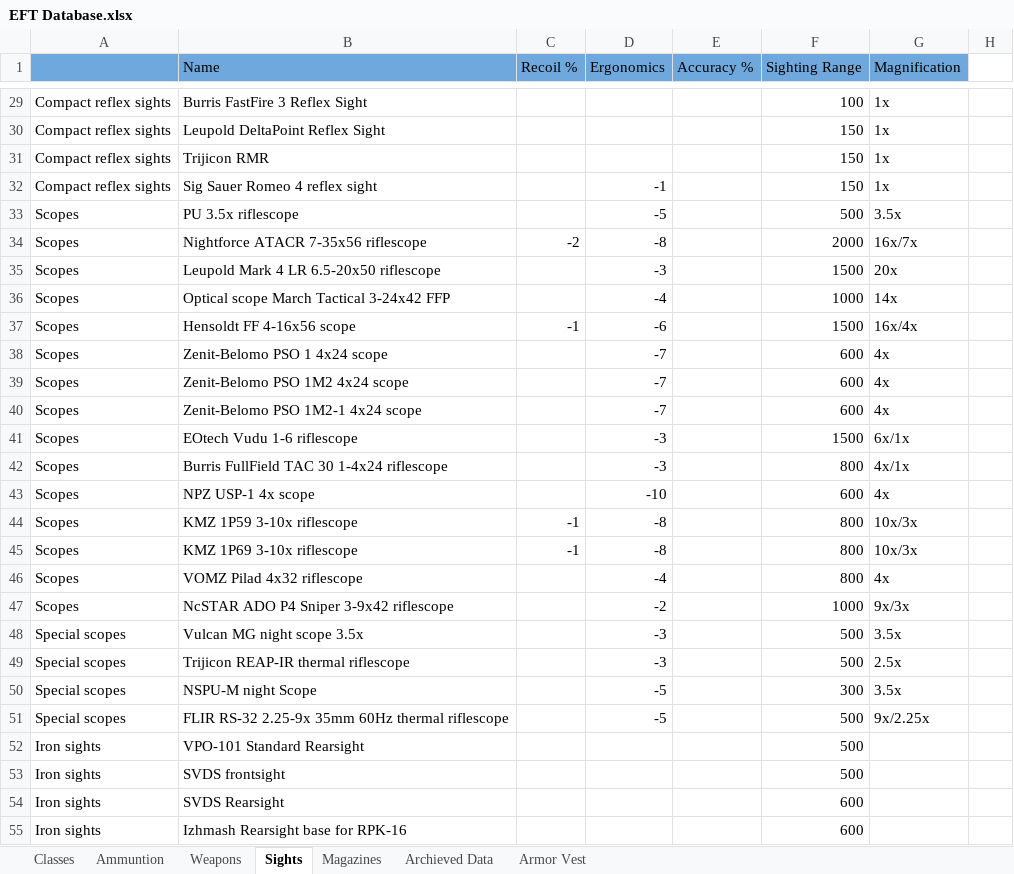
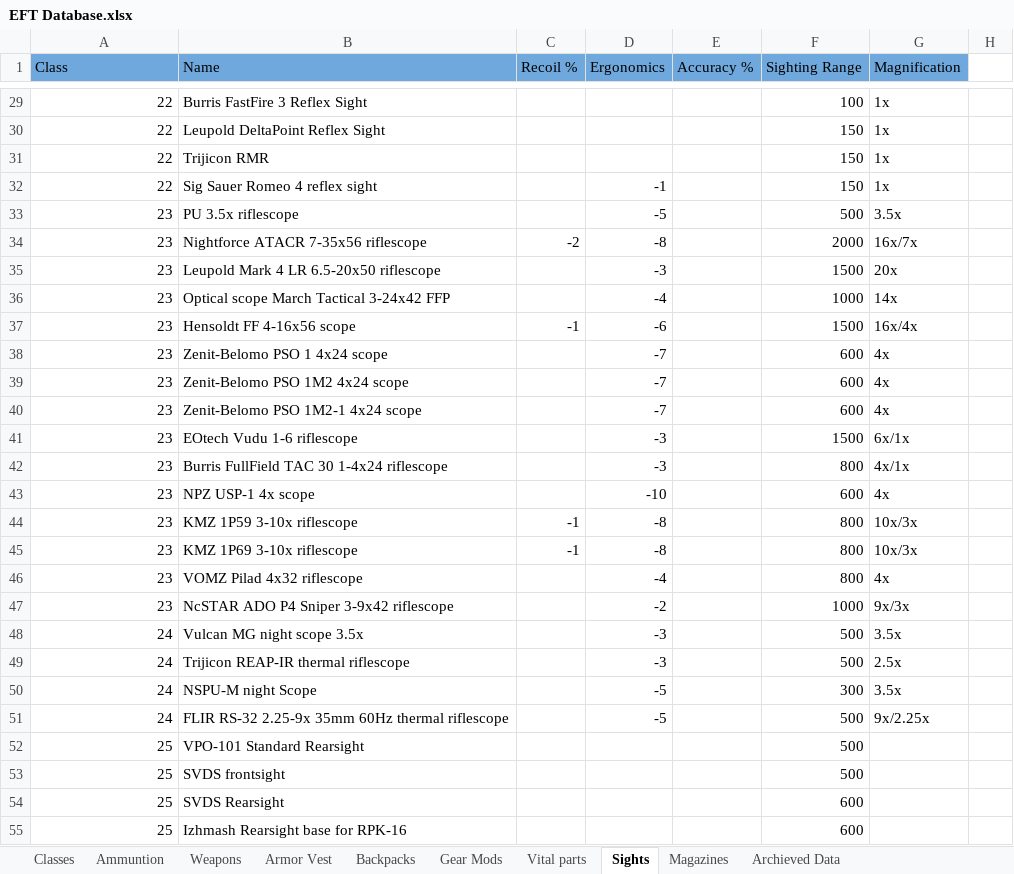
Before and after one commit to griimgir/CSE111, an Excel workbook: EFT Database.xlsx, sheet Sights, drawn as a sheet; only a part is shown, gaps mark what is left out; values as stored, in another font and other column widths than the file's, no borders; charts and pictures and table styles not drawn; the diff covers the shown part only; the diff names each change by its address in the sheet, - before the commit and + after, or states it on an @@ line.

```diff
--- a/EFT Database.xlsx (sheet Sights)
+++ b/EFT Database.xlsx (sheet Sights)
+sheet tab: Backpacks
+sheet tab: Gear Mods
+sheet tab: Vital parts
@@ sheet tab order changed: Classes | Ammuntion | Weapons | Armor Vest | Backpacks | Gear Mods | Vital parts | Sights | Magazines | Archieved Data @@
-A1: (empty)
+A1: Class
-A29:A32 (Class): Compact reflex sights
+A29:A32 (Class): 22
-A33:A47 (Class): Scopes
+A33:A47 (Class): 23
-A48:A51 (Class): Special scopes
+A48:A51 (Class): 24
-A52:A55 (Class): Iron sights
+A52:A55 (Class): 25
```
Also changed, not shown: 97 edited cells elsewhere in this sheet, sheet Classes, sheet Armor Vest, sheet Magazines, charts or pictures, 1 other file.
